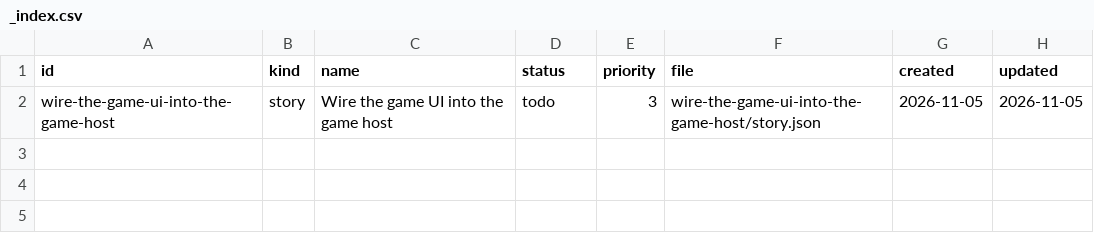
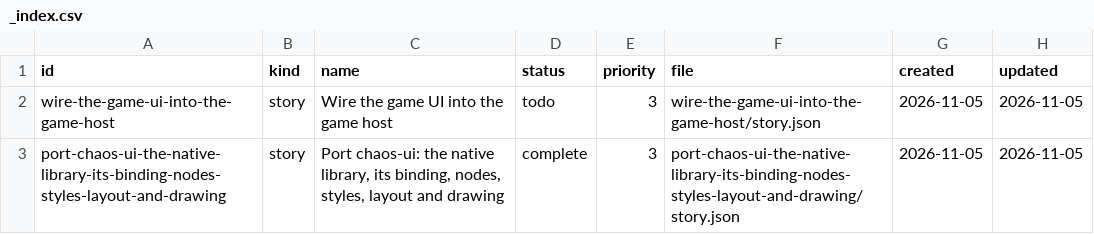
Before and after one commit to DeanWilsonDev/lantern, a CSV file: docs/kanban/engine-on-nox/l7-game-ui/_index.csv, drawn as a sheet.

```diff
--- a/docs/kanban/engine-on-nox/l7-game-ui/_index.csv
+++ b/docs/kanban/engine-on-nox/l7-game-ui/_index.csv
@@ -2 +2,2 @@ id,kind,name,status,priority,file,created,updated
 wire-the-game-ui-into-the-game-host,story,Wire the game UI into the game host,todo,3,wire-the-game-ui-into-the-game-host/story.json,2026-11-05,2026-11-05
+port-chaos-ui-the-native-library-its-binding-nodes-styles-layout-and-drawing,story,"Port chaos-ui: the native library, its binding, nodes, styles, layout and drawing",complete,3,port-chaos-ui-the-native-library-its-binding-nodes-styles-layout-and-drawing/story.json,2026-11-05,2026-11-05
```
Also changed, not shown: 50 other files.
